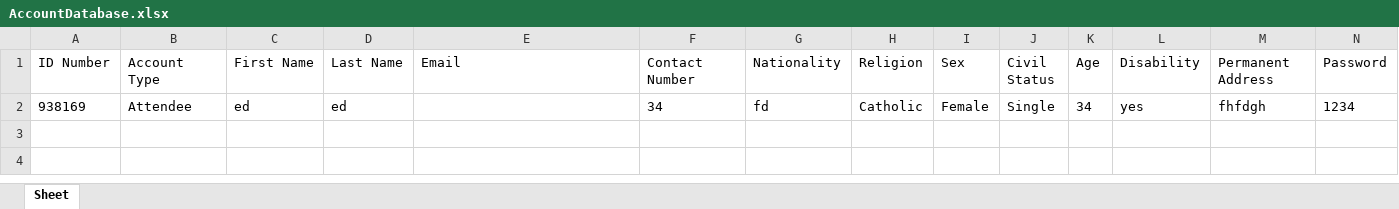
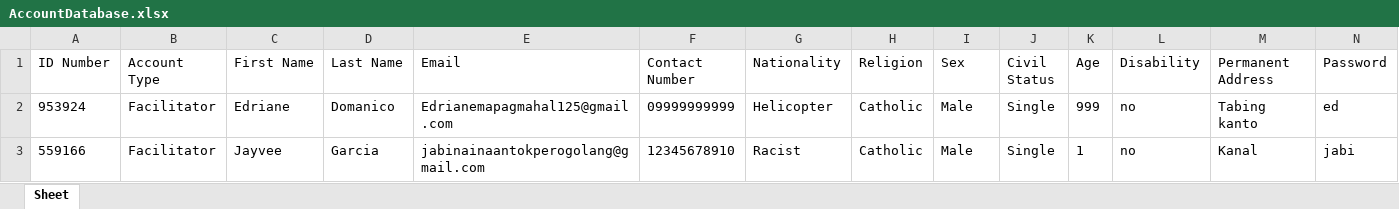
Before and after one commit to gooblicraft/ITCS102-GR1-PROJECT, an Excel workbook: AccountDatabase.xlsx, sheet Sheet, drawn as a sheet; values as stored, in another font and other column widths than the file's, no borders; removed rows and columns are numbered as before the commit, all else as after; the diff names each change by its address in the sheet, - before the commit and + after, or states it on an @@ line.

Commit message:
Log In connected to excel

```diff
--- a/AccountDatabase.xlsx (sheet Sheet)
+++ b/AccountDatabase.xlsx (sheet Sheet)
-row 2: 938169 | Attendee | ed | ed |  | 34 | fd | Catholic | Female | Single | 34 | yes | fhfdgh | 1234
+row 2: 953924 | Facilitator | Edriane | Domanico | Edrianemapagmahal125@gmail.com | 09999999999 | Helicopter | Catholic | Male | Single | 999 | no | Tabing kanto | ed
+row 3: 559166 | Facilitator | Jayvee | Garcia | jabinainaantokperogolang@gmail.com | 12345678910 | Racist | Catholic | Male | Single | 1 | no | Kanal | jabi
```
Also changed, not shown: 1 other file.
